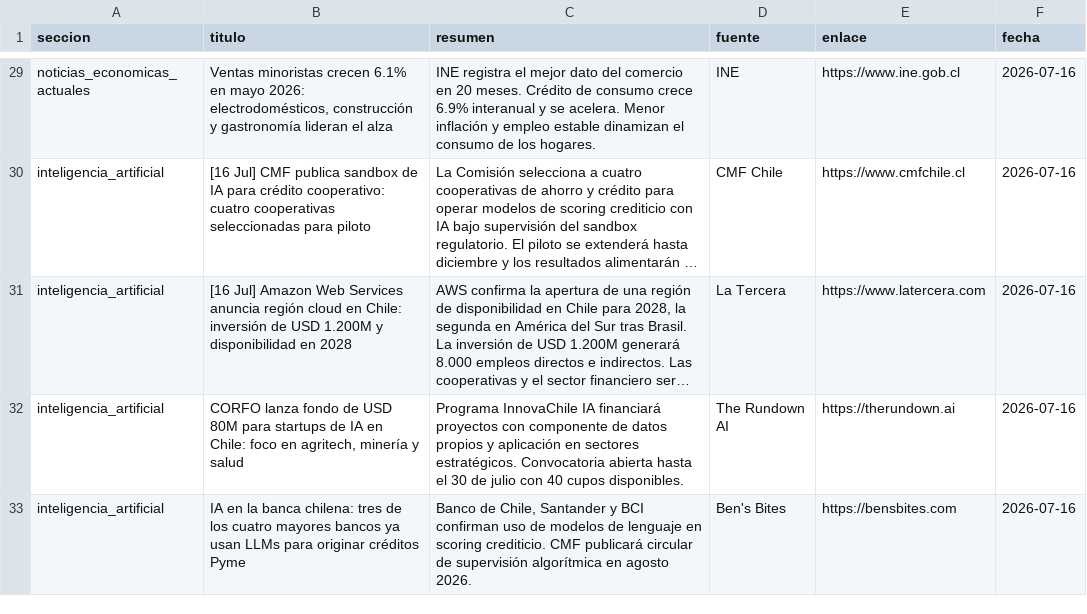
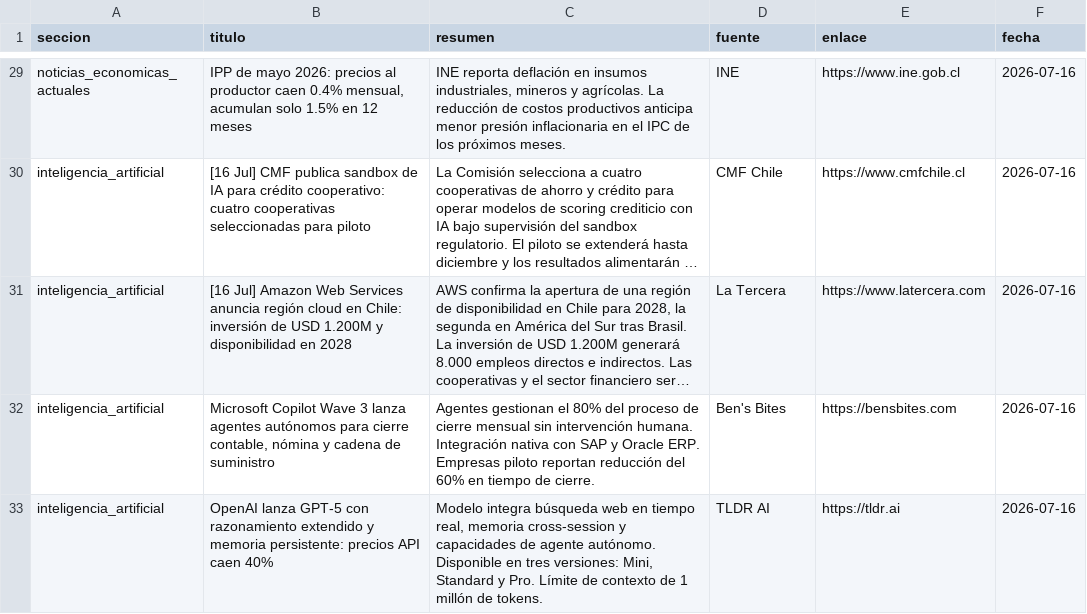
Before and after one commit to erickfranciscohernandez/financiero, a CSV file: noticias_20260716.csv, drawn as a sheet; only a part is shown, gaps mark what is left out; long unchanged cells end in …; removed rows and columns are numbered as before the commit, all else as after; the diff covers the shown part only; the diff names each change by its address in the sheet, - before the commit and + after, or states it on an @@ line.

```diff
--- a/noticias_20260716.csv
+++ b/noticias_20260716.csv
-B29 (titulo): Ventas minoristas crecen 6.1% en mayo 2026: electrodomésticos, construcción y gastronomía lideran el alza
+B29 (titulo): IPP de mayo 2026: precios al productor caen 0.4% mensual, acumulan solo 1.5% en 12 meses
-C29 (resumen): INE registra el mejor dato del comercio en 20 meses. Crédito de consumo crece 6.9% interanual y se acelera. Menor inflación y empleo estable dinamizan el consumo de los hogares.
+C29 (resumen): INE reporta deflación en insumos industriales, mineros y agrícolas. La reducción de costos productivos anticipa menor presión inflacionaria en el IPC de los próximos meses.
-row 32: inteligencia_artificial | CORFO lanza fondo de USD 80M para startups de IA en Chile: foco en agritech, minería y salud | Programa InnovaChile IA financiará proyectos con componente de datos propios y aplicación en sectores estratégicos. Convocatoria abierta hasta el 30 de julio con 40 cupos disponibles. | The Rundown AI | https://therundown.ai | 2026-07-16
-B32 (titulo): IA en la banca chilena: tres de los cuatro mayores bancos ya usan LLMs para originar créditos Pyme
+B32 (titulo): Microsoft Copilot Wave 3 lanza agentes autónomos para cierre contable, nómina y cadena de suministro
-C32 (resumen): Banco de Chile, Santander y BCI confirman uso de modelos de lenguaje en scoring crediticio. CMF publicará circular de supervisión algorítmica en agosto 2026.
+C32 (resumen): Agentes gestionan el 80% del proceso de cierre mensual sin intervención humana. Integración nativa con SAP y Oracle ERP. Empresas piloto reportan reducción del 60% en tiempo de cierre.
+row 33: inteligencia_artificial | OpenAI lanza GPT-5 con razonamiento extendido y memoria persistente: precios API caen 40% | Modelo integra búsqueda web en tiempo real, memoria cross-session y capacidades de agente autónomo. Disponible en tres versiones: Mini, Standard y Pro. Límite de contexto de 1 millón de tokens. | TLDR AI | https://tldr.ai | 2026-07-16
```
Also changed, not shown: 4 added rows, 4 removed rows and 24 edited cells elsewhere in this file, 8 other files.
